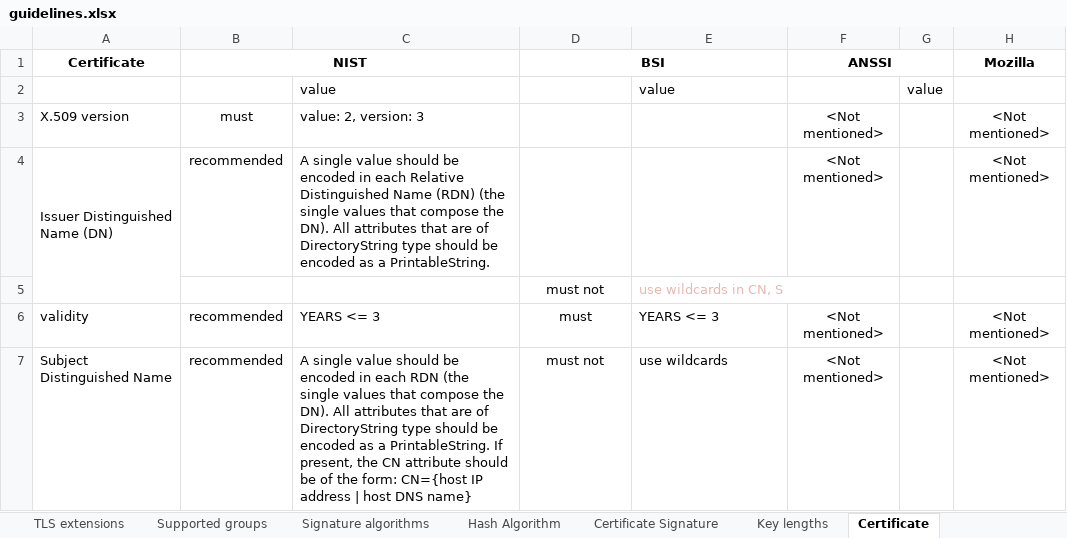
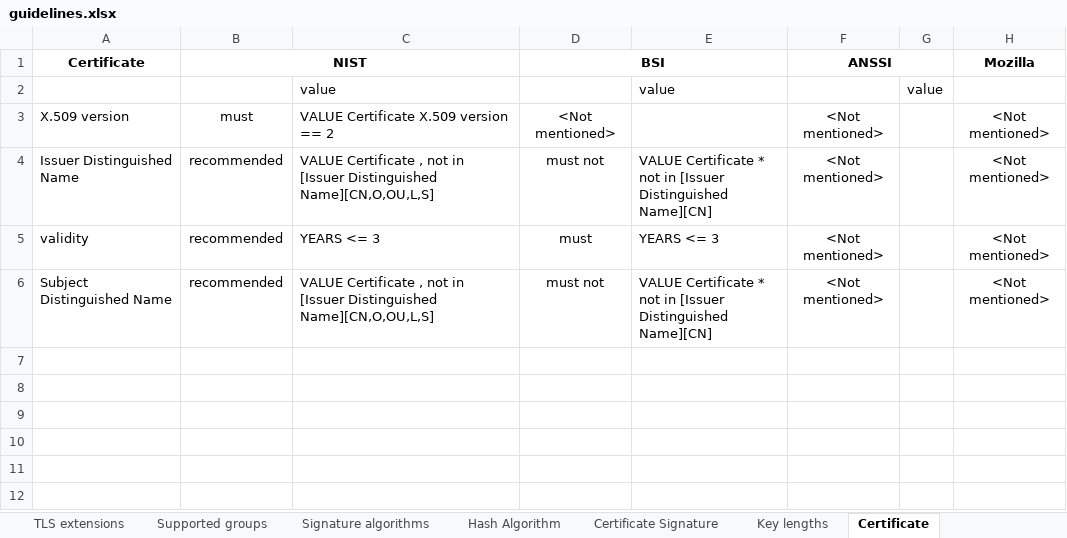
Before and after one commit to stfbk/tlsassistant, an Excel workbook: DatabaseFiller/guidelines.xlsx, sheet Certificate, drawn as a sheet; values as stored, in another font and other column widths than the file's, no borders; charts and pictures and conditional formats not drawn; removed rows and columns are numbered as before the commit, all else as after; the diff names each change by its address in the sheet, - before the commit and + after, or states it on an @@ line.

Commit message:
Improved prepare_testssl_output function readability and performances. Added new sheets to default_versions.json. Updated database.

```diff
--- a/DatabaseFiller/guidelines.xlsx (sheet Certificate)
+++ b/DatabaseFiller/guidelines.xlsx (sheet Certificate)
-C3: value: 2, version: 3
+C3: VALUE Certificate X.509 version == 2
-D3 (BSI): (empty)
+D3 (BSI): <Not mentioned>
-A4 (Certificate): Issuer Distinguished Name (DN)
+A4 (Certificate): Issuer Distinguished Name
-A4:A5 merged
-C4: A single value should be encoded in each Relative Distinguished Name (RDN) (the single values that compose the DN). All attributes that are of DirectoryString type should be encoded as a PrintableString.
+C4: VALUE Certificate , not in [Issuer Distinguished Name][CN,O,OU,L,S]
-D4 (BSI): (empty)
+D4 (BSI): must not
-E4: (empty)
+E4: VALUE Certificate * not in [Issuer Distinguished Name][CN]
-row 5:  |  |  | must not | use wildcards in CN, S
-C6: A single value should be encoded in each RDN (the single values that compose the DN). All attributes that are of DirectoryString type should be encoded as a PrintableString. If present, the CN attribute should be of the form: CN={host IP address | host DNS name}
+C6: VALUE Certificate , not in [Issuer Distinguished Name][CN,O,OU,L,S]
-E6: use wildcards
+E6: VALUE Certificate * not in [Issuer Distinguished Name][CN]
```
Also changed, not shown: sheet Certificate Extensions, 7 other files.
